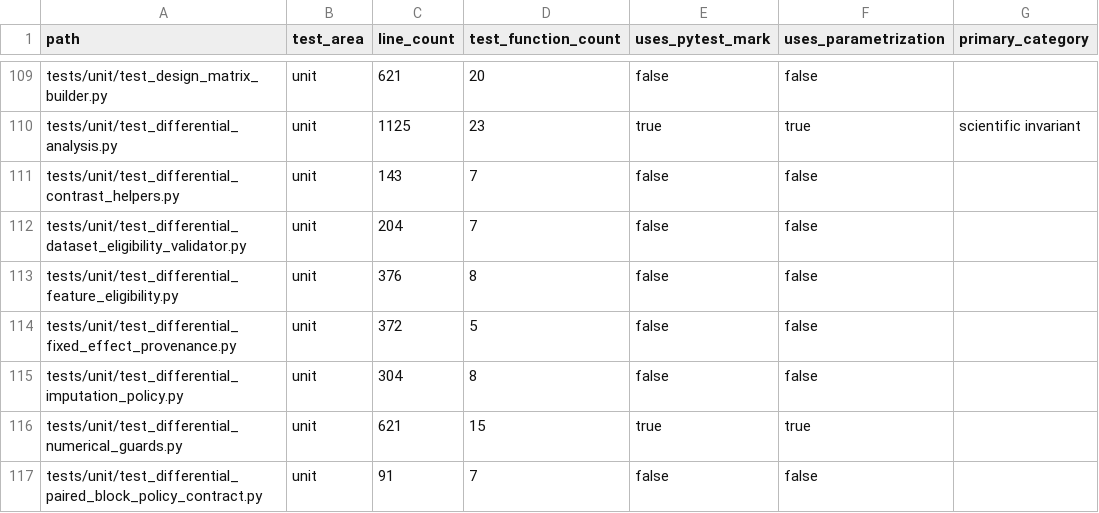
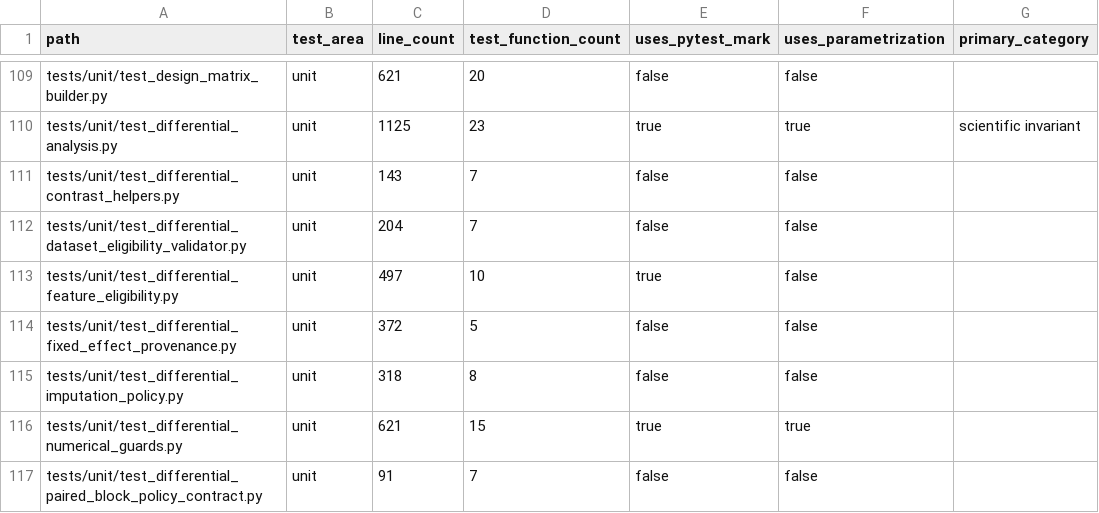
Before and after one commit to falconsmilie/phospy, a CSV file: docs/testing/test_inventory.csv, drawn as a sheet; only a part is shown, gaps mark what is left out; the diff names each change by its address in the sheet, - before the commit and + after, or states it on an @@ line.

```diff
--- a/docs/testing/test_inventory.csv
+++ b/docs/testing/test_inventory.csv
-C113 (line_count): 376
+C113 (line_count): 497
-D113 (test_function_count): 8
+D113 (test_function_count): 10
-E113 (uses_pytest_mark): false
+E113 (uses_pytest_mark): true
-C115 (line_count): 304
+C115 (line_count): 318
```
Also changed, not shown: 7 other files.
